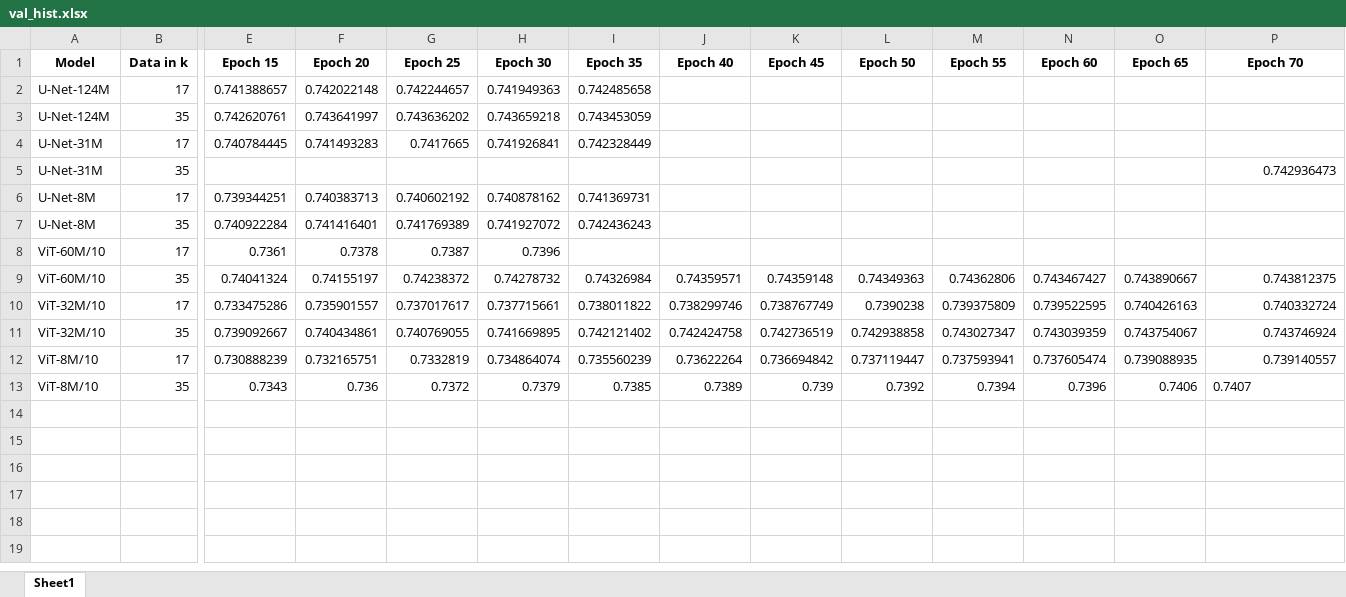
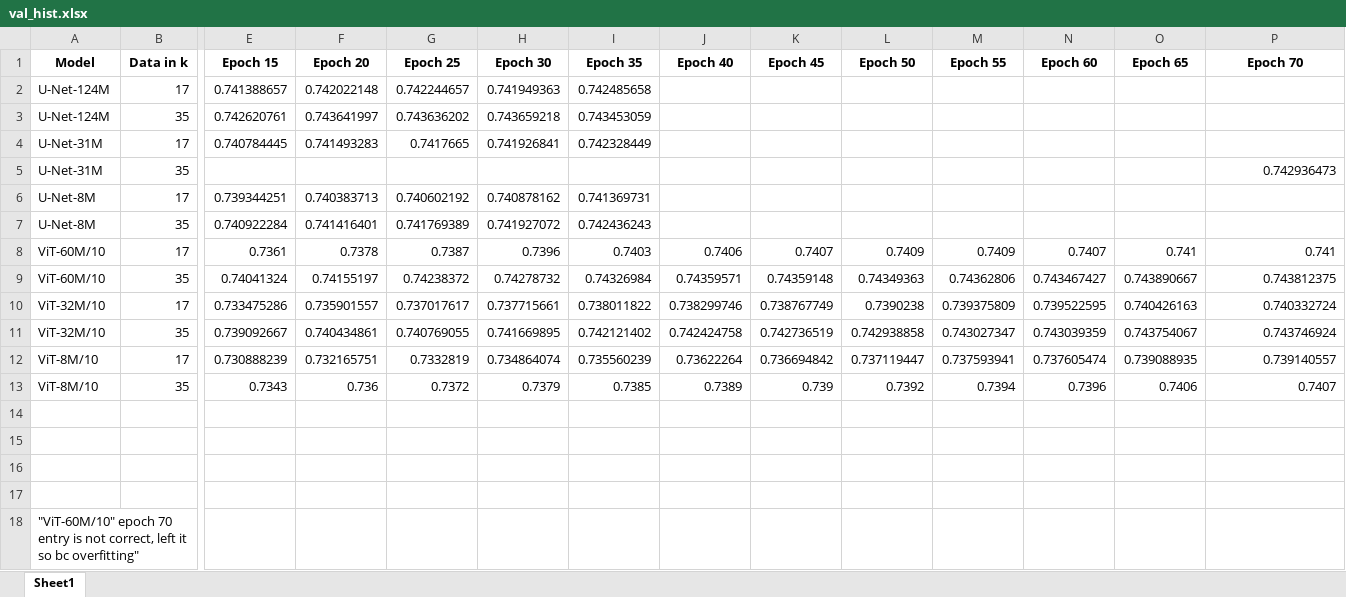
Before and after one commit to MLI-lab/transformers_for_imaging, an Excel workbook: Results/training_efficency/val_hist.xlsx, sheet Sheet1, drawn as a sheet; only a part is shown, gaps mark what is left out; values as stored, in another font and other column widths than the file's, no borders; rows hold the shown columns only; the diff names each change by its address in the sheet, - before the commit and + after, or states it on an @@ line.

Commit message:
Update results

```diff
--- a/Results/training_efficency/val_hist.xlsx (sheet Sheet1)
+++ b/Results/training_efficency/val_hist.xlsx (sheet Sheet1)
-I8 (Epoch 35): (empty)
+I8 (Epoch 35): 0.7403
-J8 (Epoch 40): (empty)
+J8 (Epoch 40): 0.7406
-K8 (Epoch 45): (empty)
+K8 (Epoch 45): 0.7407
-L8 (Epoch 50): (empty)
+L8 (Epoch 50): 0.7409
-M8 (Epoch 55): (empty)
+M8 (Epoch 55): 0.7409
-N8 (Epoch 60): (empty)
+N8 (Epoch 60): 0.7407
-O8 (Epoch 65): (empty)
+O8 (Epoch 65): 0.741
-P8 (Epoch 70): (empty)
+P8 (Epoch 70): 0.741
-P13 alignment: left
+P13 alignment: right
+row 14: (empty)
+row 15: (empty)
+row 16: (empty)
+row 17: (empty)
+row 18: "ViT-60M/10" epoch 70 entry is not correct, left it so bc overfitting"
```
Also changed, not shown: Results/scaling/Knee_results.xlsx, 8 other files.
